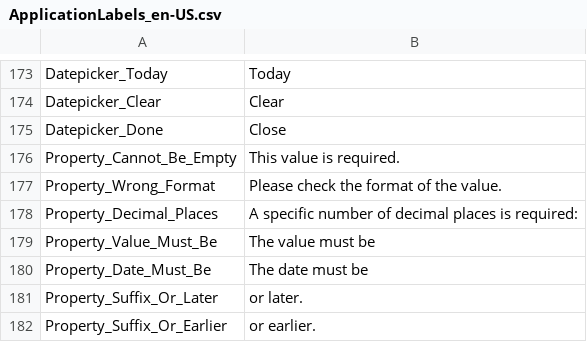
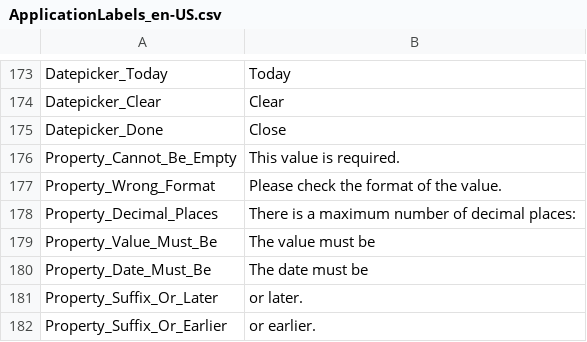
Before and after one commit to ogolikhin/blueprint, a CSV file: svc/db/AdminStorage/Data/ApplicationLabels_en-US.csv, drawn as a sheet; only a part is shown, gaps mark what is left out.

```diff
--- a/svc/db/AdminStorage/Data/ApplicationLabels_en-US.csv
+++ b/svc/db/AdminStorage/Data/ApplicationLabels_en-US.csv
@@ -177,3 +177,3 @@ Property_Cannot_Be_Empty, "This value is required."
 Property_Wrong_Format, "Please check the format of the value."
-Property_Decimal_Places, "A specific number of decimal places is required: "
+Property_Decimal_Places, "There is a maximum number of decimal places: "
 Property_Value_Must_Be, "The value must be "
```
Also changed, not shown: 8 other files.
